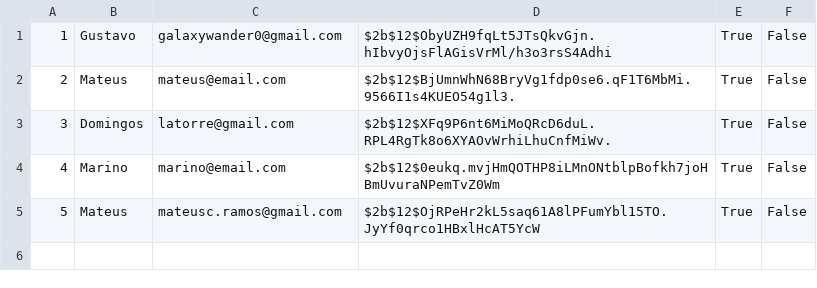
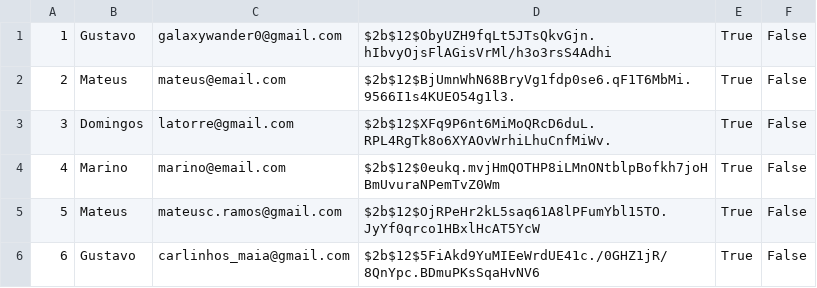
Before and after one commit to mat-afk/reserva-app, a CSV file: database/usuarios.csv, drawn as a sheet.

```diff
--- a/database/usuarios.csv
+++ b/database/usuarios.csv
@@ -5 +5,2 @@
 5,Mateus,mateusc.ramos@gmail.com,$2b$12$OjRPeHr2kL5saq61A8lPFumYbl15TO.JyYf0qrco1HBxlHcAT5YcW,True,False
+6,Gustavo,carlinhos_maia@gmail.com,$2b$12$5FiAkd9YuMIEeWrdUE41c./0GHZ1jR/8QnYpc.BDmuPKsSqaHvNV6,True,False
```
Also changed, not shown: 8 other files.
